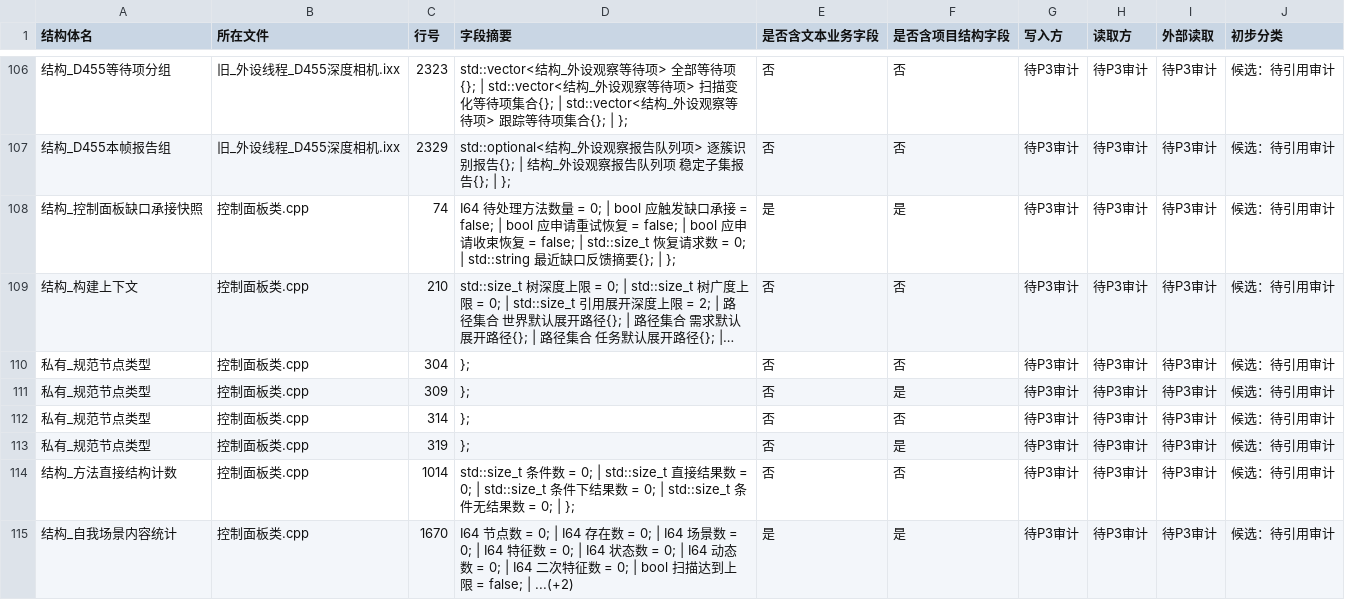
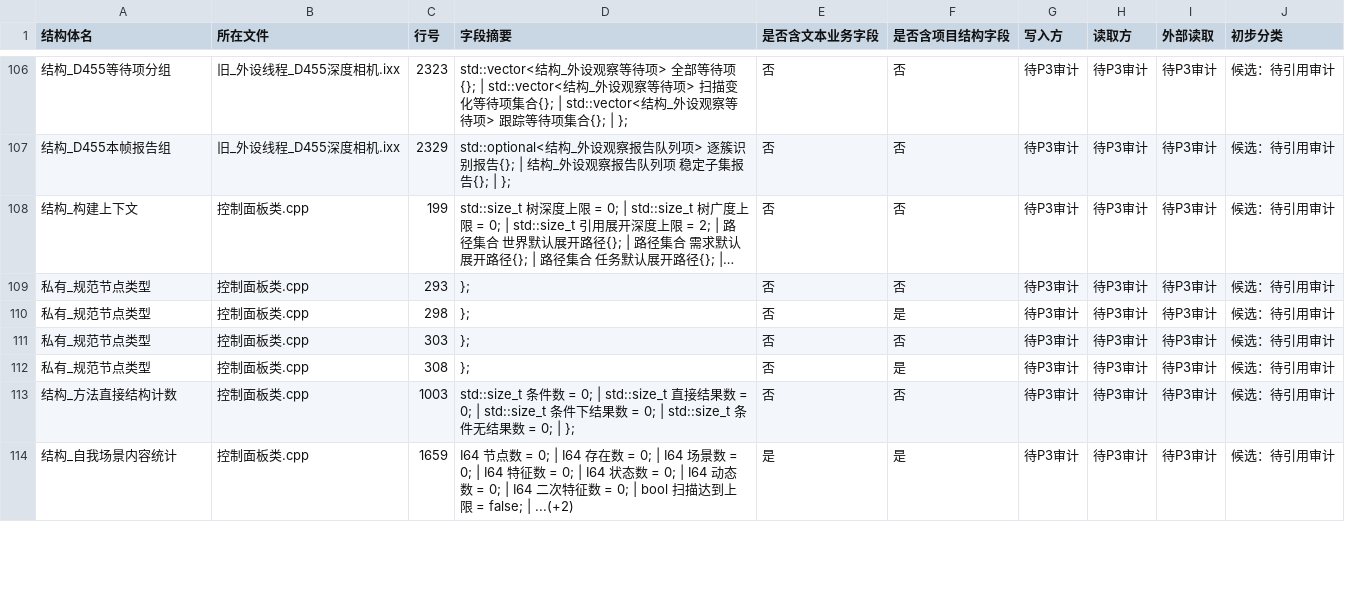
Before and after one commit to chunhaizh-cyber/Birthplace-of-digital-civilization, a TSV file: 实施记录/20260618_项目结构体审计_结构体清单.tsv, drawn as a sheet; only a part is shown, gaps mark what is left out; long unchanged cells end in …; removed rows and columns are numbered as before the commit, all else as after; the diff covers the shown part only; the diff names each change by its address in the sheet, - before the commit and + after, or states it on an @@ line.

```diff
--- a/实施记录/20260618_项目结构体审计_结构体清单.tsv
+++ b/实施记录/20260618_项目结构体审计_结构体清单.tsv
-row 108: 结构_控制面板缺口承接快照 | 控制面板类.cpp | 74 | I64 待处理方法数量 = 0; | bool 应触发缺口承接 = false; | bool 应申请重试恢复 = false; | bool 应申请收束恢复 = false; | std::size_t 恢复请求数 = 0; | std::string 最近缺口反馈摘要{}; | }; | 是 | 是 | 待P3审计 | 待P3审计 | 待P3审计 | 候选：待引用审计
-C108 (行号): 210
+C108 (行号): 199
-C109 (行号): 304
+C109 (行号): 293
-C110 (行号): 309
+C110 (行号): 298
-C111 (行号): 314
+C111 (行号): 303
-C112 (行号): 319
+C112 (行号): 308
-C113 (行号): 1014
+C113 (行号): 1003
-C114 (行号): 1670
+C114 (行号): 1659
```
Also changed, not shown: 7 edited cells elsewhere in this file, 实施记录/20260618_项目结构体审计_引用函数清单.tsv, 5 other files.
